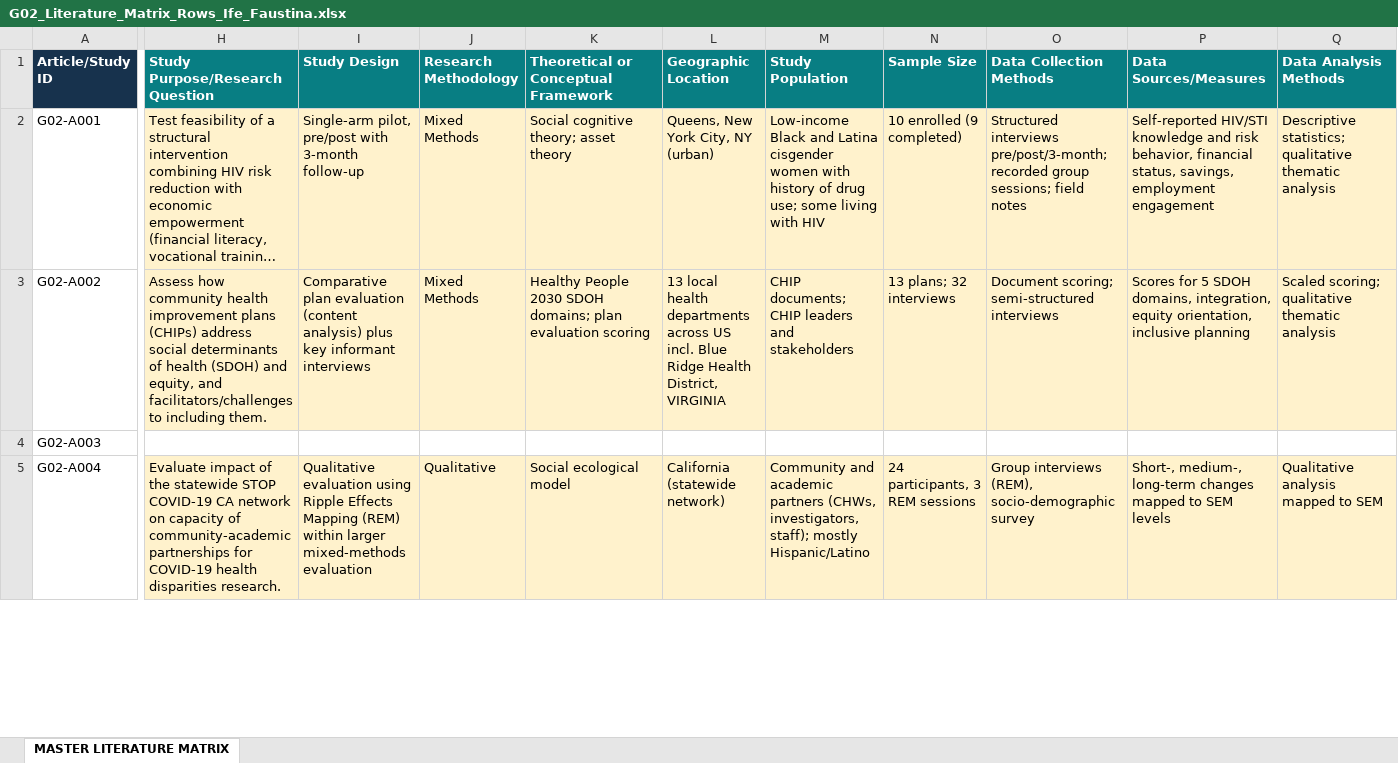
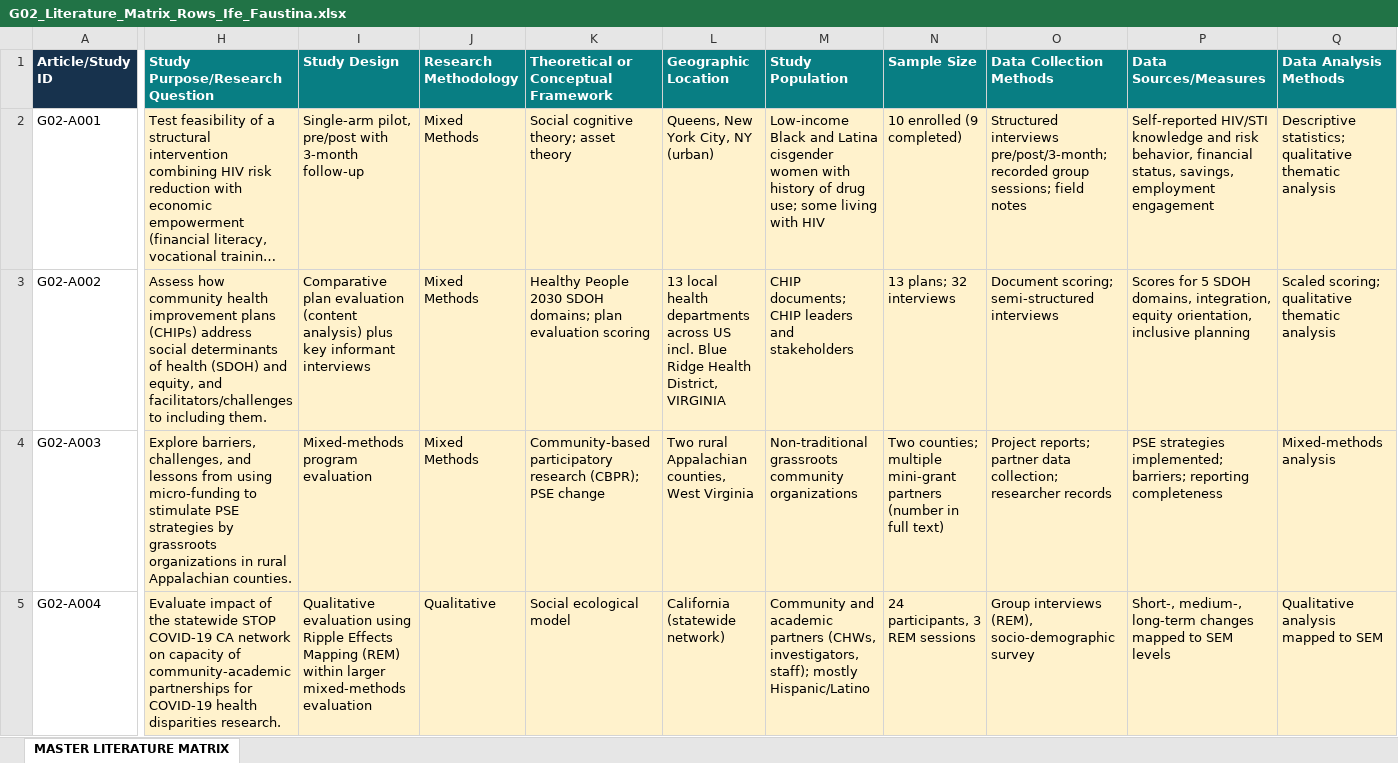
Before and after one commit to ipshobayo/Research, an Excel workbook: G02_Literature_Matrix_Rows_Ife_Faustina.xlsx, sheet MASTER LITERATURE MATRIX, drawn as a sheet; only a part is shown, gaps mark what is left out; long unchanged cells end in …; values as stored, in another font and other column widths than the file's, no borders; the diff covers the shown part only; the diff names each change by its address in the sheet, - before the commit and + after, or states it on an @@ line.

```diff
--- a/G02_Literature_Matrix_Rows_Ife_Faustina.xlsx (sheet MASTER LITERATURE MATRIX)
+++ b/G02_Literature_Matrix_Rows_Ife_Faustina.xlsx (sheet MASTER LITERATURE MATRIX)
-H4 (Study Purpose/Research Question): (empty)
+H4 (Study Purpose/Research Question): Explore barriers, challenges, and lessons from using micro-funding to stimulate PSE strategies by grassroots organizations in rural Appalachian counties.
-H4:Q4 fill: none
+H4:Q4 fill: #FFF2CC
-I4 (Study Design): (empty)
+I4 (Study Design): Mixed-methods program evaluation
-J4 (Research Methodology): (empty)
+J4 (Research Methodology): Mixed Methods
-K4: (empty)
+K4: Community-based participatory research (CBPR); PSE change
-L4 (Geographic Location): (empty)
+L4 (Geographic Location): Two rural Appalachian counties, West Virginia
-M4 (Study Population): (empty)
+M4 (Study Population): Non-traditional grassroots community organizations
-N4 (Sample Size): (empty)
+N4 (Sample Size): Two counties; multiple mini-grant partners (number in full text)
-O4 (Data Collection Methods): (empty)
+O4 (Data Collection Methods): Project reports; partner data collection; researcher records
-P4 (Data Sources/Measures): (empty)
+P4 (Data Sources/Measures): PSE strategies implemented; barriers; reporting completeness
-Q4 (Data Analysis Methods): (empty)
+Q4 (Data Analysis Methods): Mixed-methods analysis
```
Also changed, not shown: 565 edited cells and cell formats elsewhere in this sheet.
